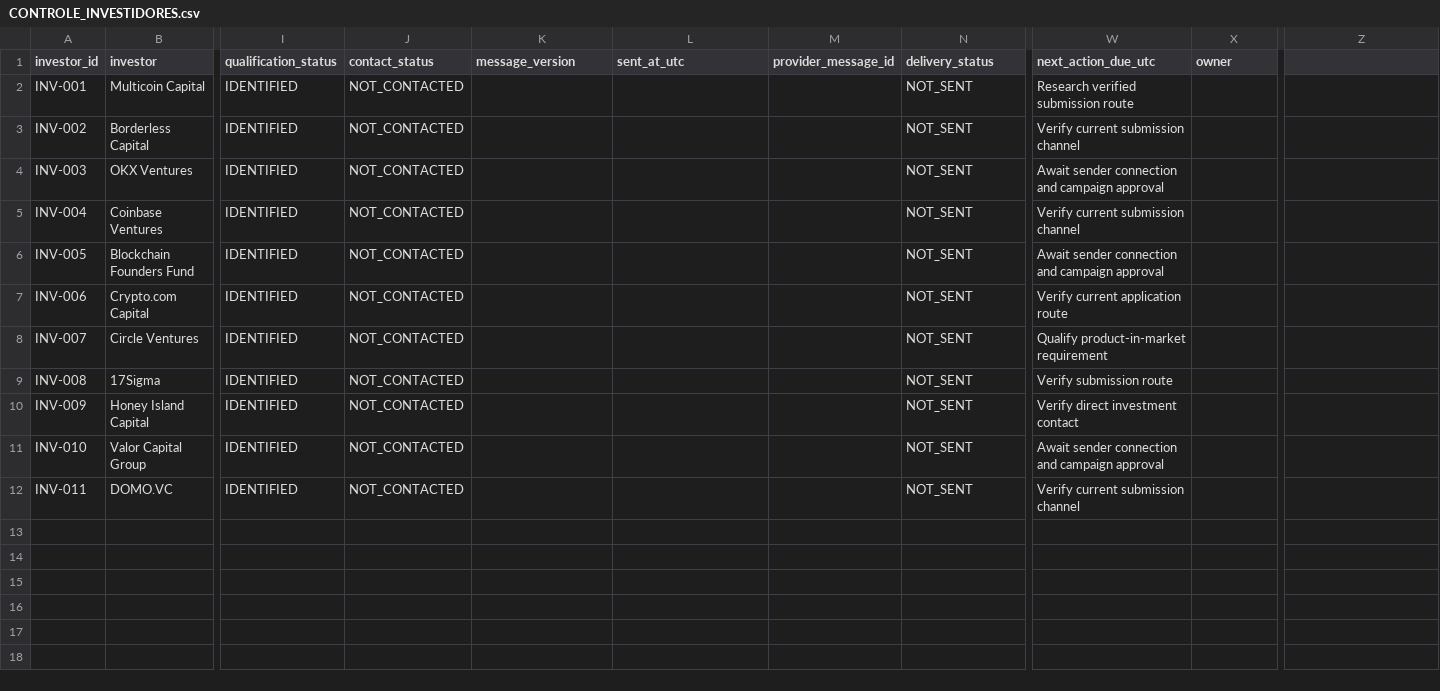
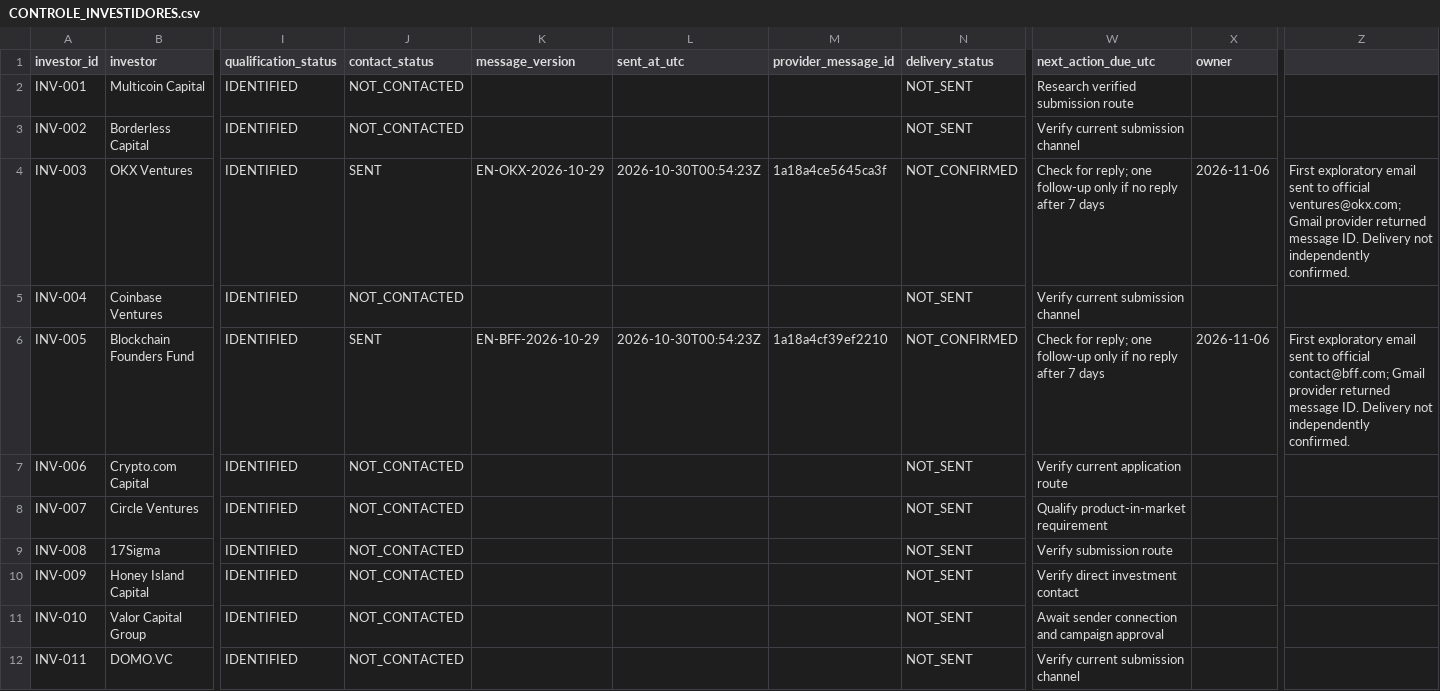
Before and after one commit to meshwave65/SofiaControlPanel, a CSV file: governance/missions/0013/CONTROLE_INVESTIDORES.csv, drawn as a sheet; only a part is shown, gaps mark what is left out; the diff names each change by its address in the sheet, - before the commit and + after, or states it on an @@ line.

Commit message:
mission 0013: record official MeshWave sender and first investor outreach

```diff
--- a/governance/missions/0013/CONTROLE_INVESTIDORES.csv
+++ b/governance/missions/0013/CONTROLE_INVESTIDORES.csv
-J4 (contact_status): NOT_CONTACTED
+J4 (contact_status): SENT
-K4 (message_version): (empty)
+K4 (message_version): EN-OKX-2026-10-29
-L4 (sent_at_utc): (empty)
+L4 (sent_at_utc): 2026-10-30T00:54:23Z
-M4 (provider_message_id): (empty)
+M4 (provider_message_id): 1a18a4ce5645ca3f
-N4 (delivery_status): NOT_SENT
+N4 (delivery_status): NOT_CONFIRMED
-W4 (next_action_due_utc): Await sender connection and campaign approval
+W4 (next_action_due_utc): Check for reply; one follow-up only if no reply after 7 days
-X4 (owner): (empty)
+X4 (owner): 2026-11-06
-Z4: (empty)
+Z4: First exploratory email sent to official ventures@okx.com; Gmail provider returned message ID. Delivery not independently confirmed.
-J6 (contact_status): NOT_CONTACTED
+J6 (contact_status): SENT
-K6 (message_version): (empty)
+K6 (message_version): EN-BFF-2026-10-29
-L6 (sent_at_utc): (empty)
+L6 (sent_at_utc): 2026-10-30T00:54:23Z
-M6 (provider_message_id): (empty)
+M6 (provider_message_id): 1a18a4cf39ef2210
-N6 (delivery_status): NOT_SENT
+N6 (delivery_status): NOT_CONFIRMED
-W6 (next_action_due_utc): Await sender connection and campaign approval
+W6 (next_action_due_utc): Check for reply; one follow-up only if no reply after 7 days
-X6 (owner): (empty)
+X6 (owner): 2026-11-06
-Z6: (empty)
+Z6: First exploratory email sent to official contact@bff.com; Gmail provider returned message ID. Delivery not independently confirmed.
```
